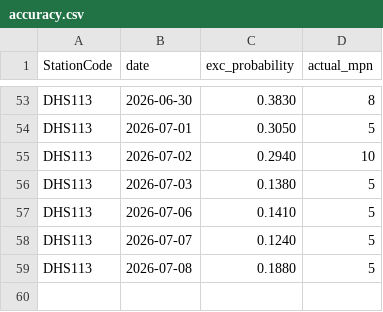
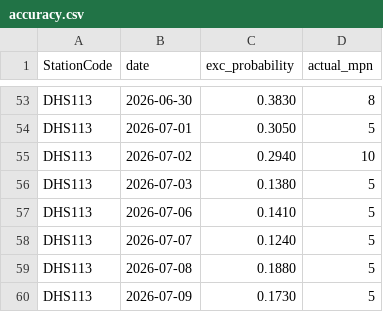
Before and after one commit to eymoney13/hermosa-pilot-dashboard, a CSV file: public/data/manhattan/accuracy.csv, drawn as a sheet; only a part is shown, gaps mark what is left out.

```diff
--- a/public/data/manhattan/accuracy.csv
+++ b/public/data/manhattan/accuracy.csv
@@ -59 +59,2 @@ DHS113,2026-07-07,0.1240,5
 DHS113,2026-07-08,0.1880,5
+DHS113,2026-07-09,0.1730,5
```
Also changed, not shown: public/data/manhattan/forecast_3day.csv, public/data/manhattan/history_3day.csv, 1 other file.
